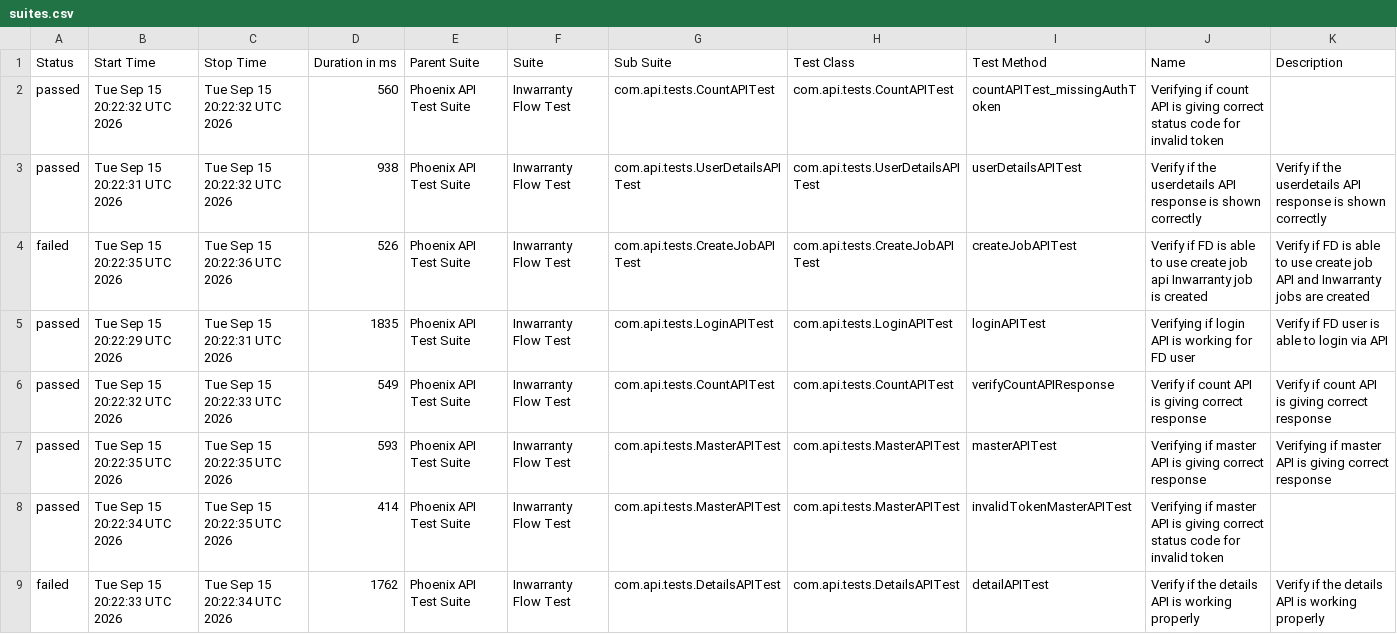
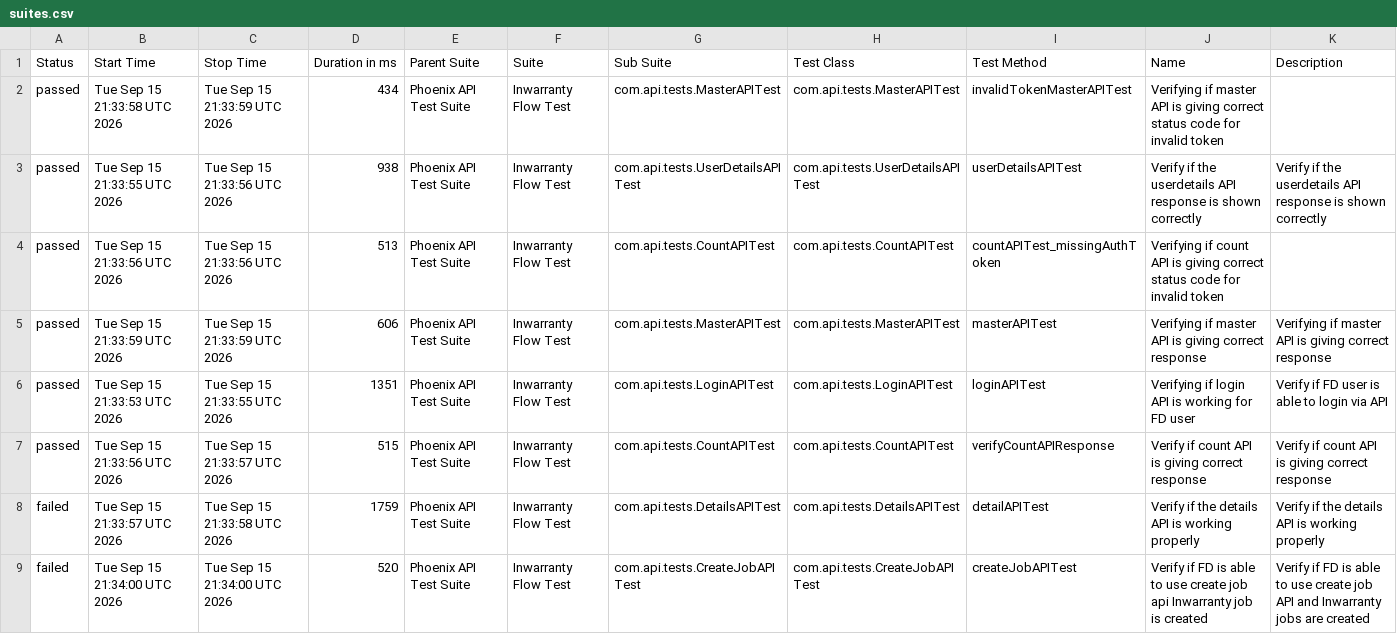
Before and after one commit to Zulminan/PhoenixTestAutomationFramework, a CSV file: data/suites.csv, drawn as a sheet.

```diff
--- a/data/suites.csv
+++ b/data/suites.csv
@@ -1,9 +1,9 @@
 "Status","Start Time","Stop Time","Duration in ms","Parent Suite","Suite","Sub Suite","Test Class","Test Method","Name","Description"
-"passed","Tue Sep 15 20:22:32 UTC 2026","Tue Sep 15 20:22:32 UTC 2026","560","Phoenix API Test Suite","Inwarranty Flow Test","com.api.tests.CountAPITest","com.api.tests.CountAPITest","countAPITest_missingAuthToken","Verifying if count API is giving correct status code for invalid token",""
-"passed","Tue Sep 15 20:22:31 UTC 2026","Tue Sep 15 20:22:32 UTC 2026","938","Phoenix API Test Suite","Inwarranty Flow Test","com.api.tests.UserDetailsAPITest","com.api.tests.UserDetailsAPITest","userDetailsAPITest","Verify if the userdetails API response is shown correctly","Verify if the userdetails API response is shown correctly"
-"failed","Tue Sep 15 20:22:35 UTC 2026","Tue Sep 15 20:22:36 UTC 2026","526","Phoenix API Test Suite","Inwarranty Flow Test","com.api.tests.CreateJobAPITest","com.api.tests.CreateJobAPITest","createJobAPITest","Verify if FD is able to use create job api Inwarranty job is created","Verify if FD is able to use create job API and Inwarranty jobs are created"
-"passed","Tue Sep 15 20:22:29 UTC 2026","Tue Sep 15 20:22:31 UTC 2026","1835","Phoenix API Test Suite","Inwarranty Flow Test","com.api.tests.LoginAPITest","com.api.tests.LoginAPITest","loginAPITest","Verifying if login API is working for FD user","Verify if FD user is able to login via API"
-"passed","Tue Sep 15 20:22:32 UTC 2026","Tue Sep 15 20:22:33 UTC 2026","549","Phoenix API Test Suite","Inwarranty Flow Test","com.api.tests.CountAPITest","com.api.tests.CountAPITest","verifyCountAPIResponse","Verify if count API is giving correct response","Verify if count API is giving correct response"
-"passed","Tue Sep 15 20:22:35 UTC 2026","Tue Sep 15 20:22:35 UTC 2026","593","Phoenix API Test Suite","Inwarranty Flow Test","com.api.tests.MasterAPITest","com.api.tests.MasterAPITest","masterAPITest","Verifying if master API is giving correct response","Verifying if master API is giving correct response"
-"passed","Tue Sep 15 20:22:34 UTC 2026","Tue Sep 15 20:22:35 UTC 2026","414","Phoenix API Test Suite","Inwarranty Flow Test","com.api.tests.MasterAPITest","com.api.tests.MasterAPITest","invalidTokenMasterAPITest","Verifying if master API is giving correct status code for invalid token",""
-"failed","Tue Sep 15 20:22:33 UTC 2026","Tue Sep 15 20:22:34 UTC 2026","1762","Phoenix API Test Suite","Inwarranty Flow Test","com.api.tests.DetailsAPITest","com.api.tests.DetailsAPITest","detailAPITest","Verify if the details API is working properly","Verify if the details API is working properly"
+"passed","Tue Sep 15 21:33:58 UTC 2026","Tue Sep 15 21:33:59 UTC 2026","434","Phoenix API Test Suite","Inwarranty Flow Test","com.api.tests.MasterAPITest","com.api.tests.MasterAPITest","invalidTokenMasterAPITest","Verifying if master API is giving correct status code for invalid token",""
+"passed","Tue Sep 15 21:33:55 UTC 2026","Tue Sep 15 21:33:56 UTC 2026","938","Phoenix API Test Suite","Inwarranty Flow Test","com.api.tests.UserDetailsAPITest","com.api.tests.UserDetailsAPITest","userDetailsAPITest","Verify if the userdetails API response is shown correctly","Verify if the userdetails API response is shown correctly"
+"passed","Tue Sep 15 21:33:56 UTC 2026","Tue Sep 15 21:33:56 UTC 2026","513","Phoenix API Test Suite","Inwarranty Flow Test","com.api.tests.CountAPITest","com.api.tests.CountAPITest","countAPITest_missingAuthToken","Verifying if count API is giving correct status code for invalid token",""
+"passed","Tue Sep 15 21:33:59 UTC 2026","Tue Sep 15 21:33:59 UTC 2026","606","Phoenix API Test Suite","Inwarranty Flow Test","com.api.tests.MasterAPITest","com.api.tests.MasterAPITest","masterAPITest","Verifying if master API is giving correct response","Verifying if master API is giving correct response"
+"passed","Tue Sep 15 21:33:53 UTC 2026","Tue Sep 15 21:33:55 UTC 2026","1351","Phoenix API Test Suite","Inwarranty Flow Test","com.api.tests.LoginAPITest","com.api.tests.LoginAPITest","loginAPITest","Verifying if login API is working for FD user","Verify if FD user is able to login via API"
+"passed","Tue Sep 15 21:33:56 UTC 2026","Tue Sep 15 21:33:57 UTC 2026","515","Phoenix API Test Suite","Inwarranty Flow Test","com.api.tests.CountAPITest","com.api.tests.CountAPITest","verifyCountAPIResponse","Verify if count API is giving correct response","Verify if count API is giving correct response"
+"failed","Tue Sep 15 21:33:57 UTC 2026","Tue Sep 15 21:33:58 UTC 2026","1759","Phoenix API Test Suite","Inwarranty Flow Test","com.api.tests.DetailsAPITest","com.api.tests.DetailsAPITest","detailAPITest","Verify if the details API is working properly","Verify if the details API is working properly"
+"failed","Tue Sep 15 21:34:00 UTC 2026","Tue Sep 15 21:34:00 UTC 2026","520","Phoenix API Test Suite","Inwarranty Flow Test","com.api.tests.CreateJobAPITest","com.api.tests.CreateJobAPITest","createJobAPITest","Verify if FD is able to use create job api Inwarranty job is created","Verify if FD is able to use create job API and Inwarranty jobs are created"
```
Also changed, not shown: data/behaviors.csv, 55 other files.
